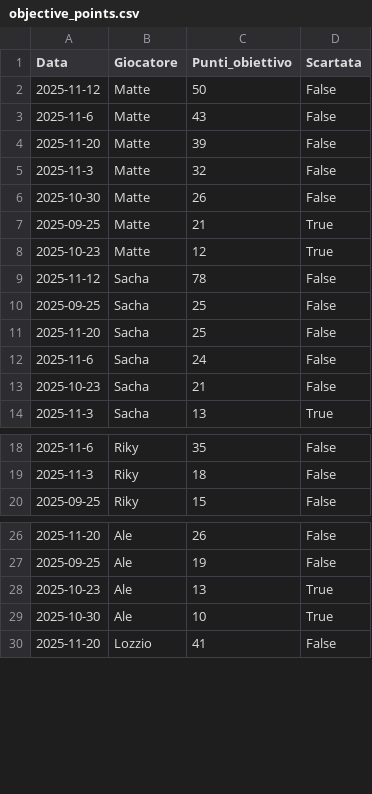
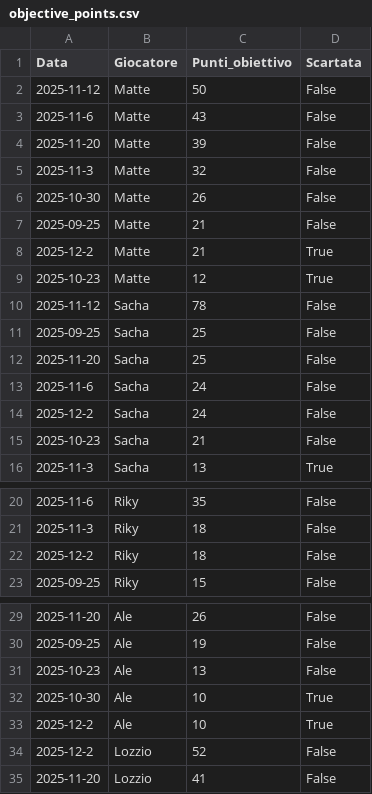
Before and after one commit to matte995/risiko-championship.github.io, a CSV file: js/statistiche/chart2/objective_points.csv, drawn as a sheet; only a part is shown, gaps mark what is left out.

```diff
--- a/js/statistiche/chart2/objective_points.csv
+++ b/js/statistiche/chart2/objective_points.csv
@@ -6,3 +6,4 @@ Data,Giocatore,Punti_obiettivo,Scartata
 2025-10-30,Matte,26,False
-2025-09-25,Matte,21,True
+2025-09-25,Matte,21,False
+2025-12-2,Matte,21,True
 2025-10-23,Matte,12,True
@@ -12,2 +13,3 @@ Data,Giocatore,Punti_obiettivo,Scartata
 2025-11-6,Sacha,24,False
+2025-12-2,Sacha,24,False
 2025-10-23,Sacha,21,False
@@ -19,2 +21,3 @@ Data,Giocatore,Punti_obiettivo,Scartata
 2025-11-3,Riky,18,False
+2025-12-2,Riky,18,False
 2025-09-25,Riky,15,False
@@ -27,4 +30,6 @@ Data,Giocatore,Punti_obiettivo,Scartata
 2025-09-25,Ale,19,False
-2025-10-23,Ale,13,True
+2025-10-23,Ale,13,False
 2025-10-30,Ale,10,True
+2025-12-2,Ale,10,True
+2025-12-2,Lozzio,52,False
 2025-11-20,Lozzio,41,False
```
Also changed, not shown: js/statistiche/chart1/general_trend.csv, 1 other file.
